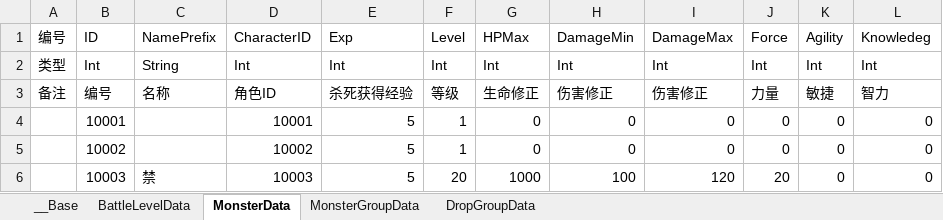
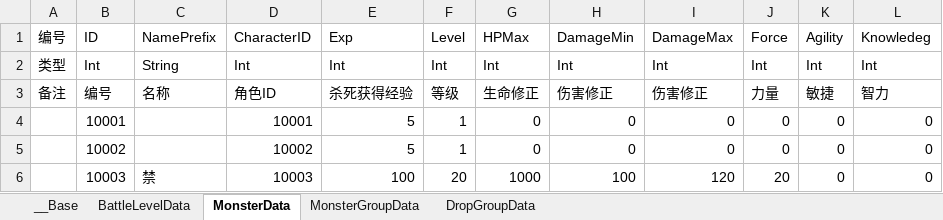
Before and after one commit to bmjoy/MMO-1, an Excel workbook: PublicTools/econfigs/battleLevel.xlsx, sheet MonsterData, drawn as a sheet; values as stored, in another font and other column widths than the file's, no borders; charts and pictures not drawn; the diff names each change by its address in the sheet, - before the commit and + after, or states it on an @@ line.

Commit message:
add exp and level

```diff
--- a/PublicTools/econfigs/battleLevel.xlsx (sheet MonsterData)
+++ b/PublicTools/econfigs/battleLevel.xlsx (sheet MonsterData)
-E6: 5
+E6: 100
```
Also changed, not shown: 16 other files.
